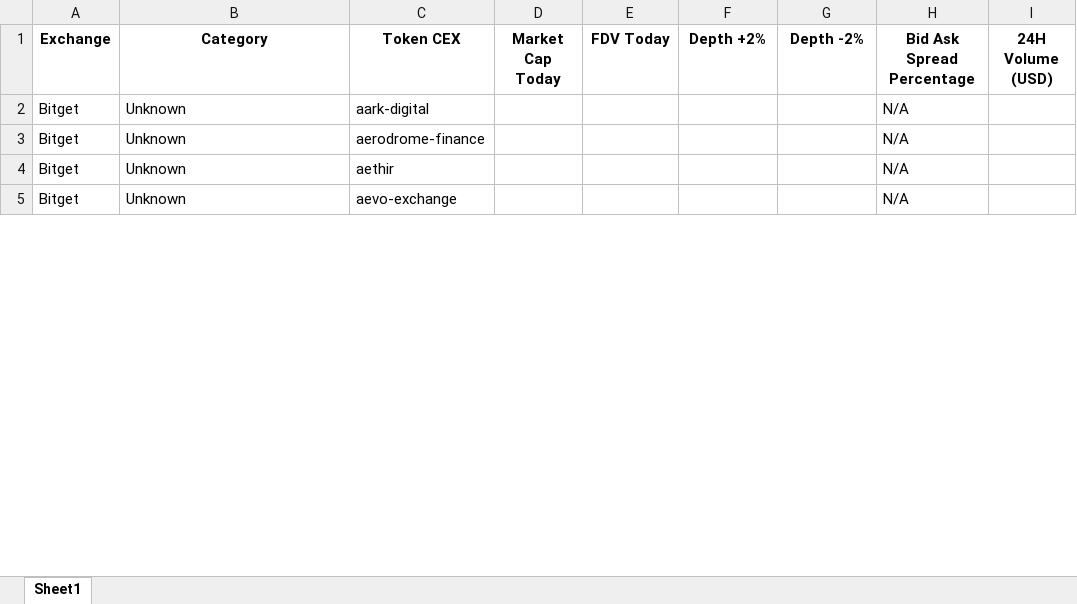
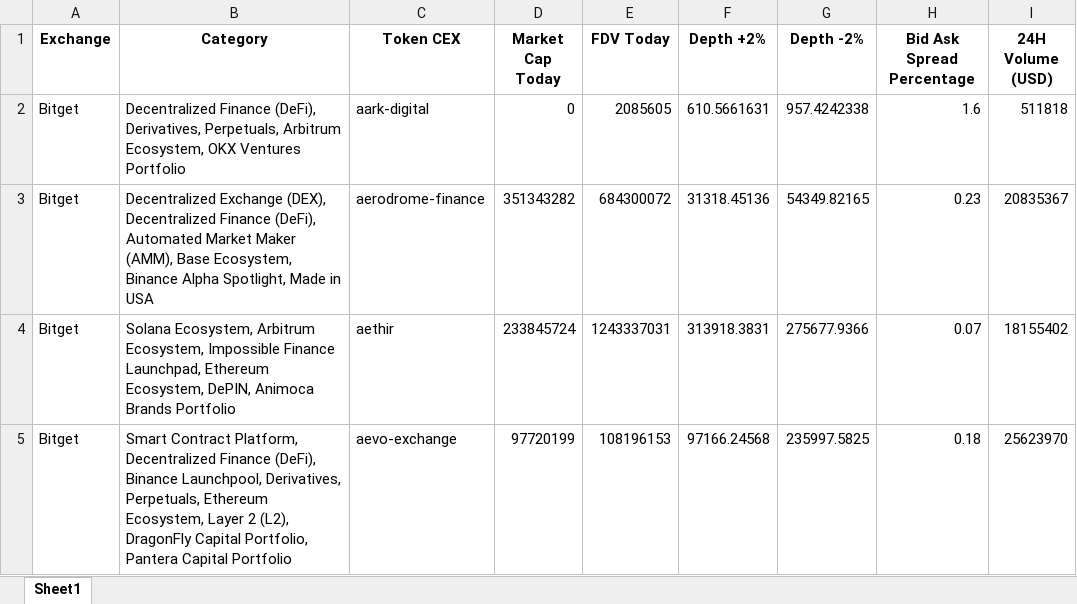
Before and after one commit to Fedric-Reform/AutomateCoingeckoResearch, an Excel workbook: BitgetData.xlsx, sheet Sheet1, drawn as a sheet; only a part is shown; values as stored, in another font and other column widths than the file's, no borders; the diff covers the shown part only; the diff names each change by its address in the sheet, - before the commit and + after, or states it on an @@ line.

```diff
--- a/BitgetData.xlsx (sheet Sheet1)
+++ b/BitgetData.xlsx (sheet Sheet1)
-B2 (Category): Unknown
+B2 (Category): Decentralized Finance (DeFi), Derivatives, Perpetuals, Arbitrum Ecosystem, OKX Ventures Portfolio
-D2 (Market Cap Today): (empty)
+D2 (Market Cap Today): 0
-E2 (FDV Today): (empty)
+E2 (FDV Today): 2085605
-F2 (Depth +2%): (empty)
+F2 (Depth +2%): 610.5661631
-G2 (Depth -2%): (empty)
+G2 (Depth -2%): 957.4242338
-H2 (Bid Ask Spread Percentage): N/A
+H2 (Bid Ask Spread Percentage): 1.6
-I2 (24H Volume (USD)): (empty)
+I2 (24H Volume (USD)): 511818
-B3 (Category): Unknown
+B3 (Category): Decentralized Exchange (DEX), Decentralized Finance (DeFi), Automated Market Maker (AMM), Base Ecosystem, Binance Alpha Spotlight, Made in USA
-D3 (Market Cap Today): (empty)
+D3 (Market Cap Today): 351343282
-E3 (FDV Today): (empty)
+E3 (FDV Today): 684300072
-F3 (Depth +2%): (empty)
+F3 (Depth +2%): 31318.45136
-G3 (Depth -2%): (empty)
+G3 (Depth -2%): 54349.82165
-H3 (Bid Ask Spread Percentage): N/A
+H3 (Bid Ask Spread Percentage): 0.23
-I3 (24H Volume (USD)): (empty)
+I3 (24H Volume (USD)): 20835367
-B4 (Category): Unknown
+B4 (Category): Solana Ecosystem, Arbitrum Ecosystem, Impossible Finance Launchpad, Ethereum Ecosystem, DePIN, Animoca Brands Portfolio
-D4 (Market Cap Today): (empty)
+D4 (Market Cap Today): 233845724
-E4 (FDV Today): (empty)
+E4 (FDV Today): 1243337031
-F4 (Depth +2%): (empty)
+F4 (Depth +2%): 313918.3831
-G4 (Depth -2%): (empty)
+G4 (Depth -2%): 275677.9366
-H4 (Bid Ask Spread Percentage): N/A
+H4 (Bid Ask Spread Percentage): 0.07
-I4 (24H Volume (USD)): (empty)
+I4 (24H Volume (USD)): 18155402
-B5 (Category): Unknown
+B5 (Category): Smart Contract Platform, Decentralized Finance (DeFi), Binance Launchpool, Derivatives, Perpetuals, Ethereum Ecosystem, Layer 2 (L2), DragonFly Capital Portfolio, Pantera Capital Portfolio
-D5 (Market Cap Today): (empty)
+D5 (Market Cap Today): 97720199
-E5 (FDV Today): (empty)
+E5 (FDV Today): 108196153
-F5 (Depth +2%): (empty)
+F5 (Depth +2%): 97166.24568
-G5 (Depth -2%): (empty)
+G5 (Depth -2%): 235997.5825
-H5 (Bid Ask Spread Percentage): N/A
+H5 (Bid Ask Spread Percentage): 0.18
-I5 (24H Volume (USD)): (empty)
+I5 (24H Volume (USD)): 25623970
```
Also changed, not shown: 917 edited cells elsewhere in this sheet, BybitData.xlsx, GateioData.xlsx, 4 other files.
